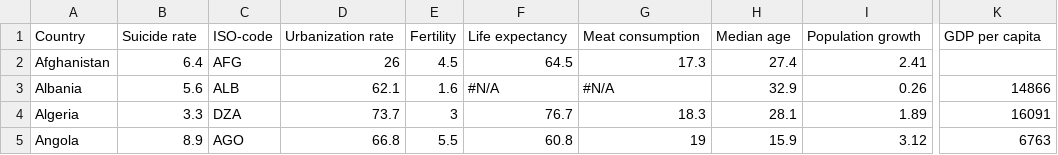
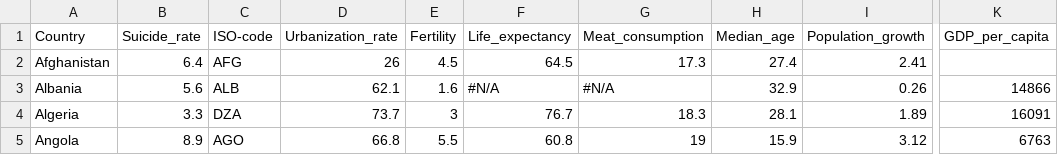
Before and after one commit to yzho0080/FIT3179, a CSV file: World data/world data with continent and population.csv, drawn as a sheet; only a part is shown, gaps mark what is left out; the diff names each change by its address in the sheet, - before the commit and + after, or states it on an @@ line.

Commit message:
Update world data with continent and population.csv

```diff
--- a/World data/world data with continent and population.csv
+++ b/World data/world data with continent and population.csv
-B1: Suicide rate
+B1: Suicide_rate
-D1: Urbanization rate
+D1: Urbanization_rate
-F1: Life expectancy
+F1: Life_expectancy
-G1: Meat consumption
+G1: Meat_consumption
-H1: Median age
+H1: Median_age
-I1: Population growth
+I1: Population_growth
-K1: GDP per capita
+K1: GDP_per_capita
```
